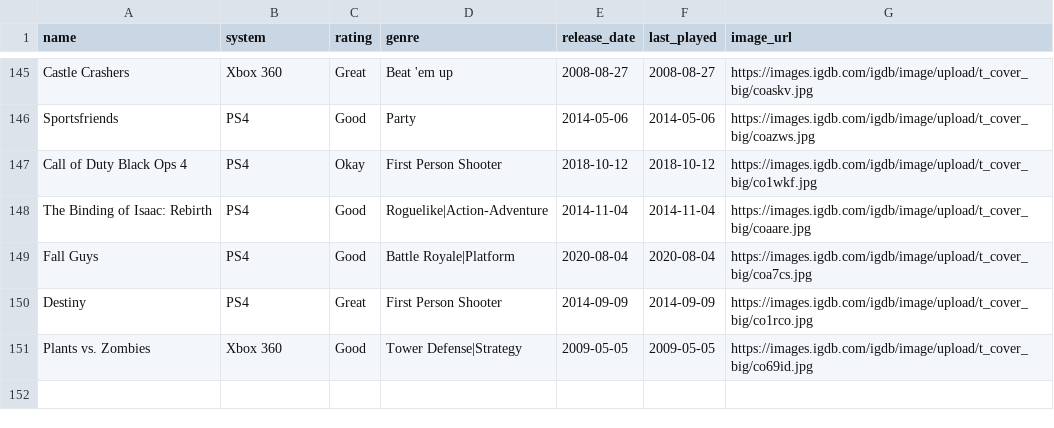
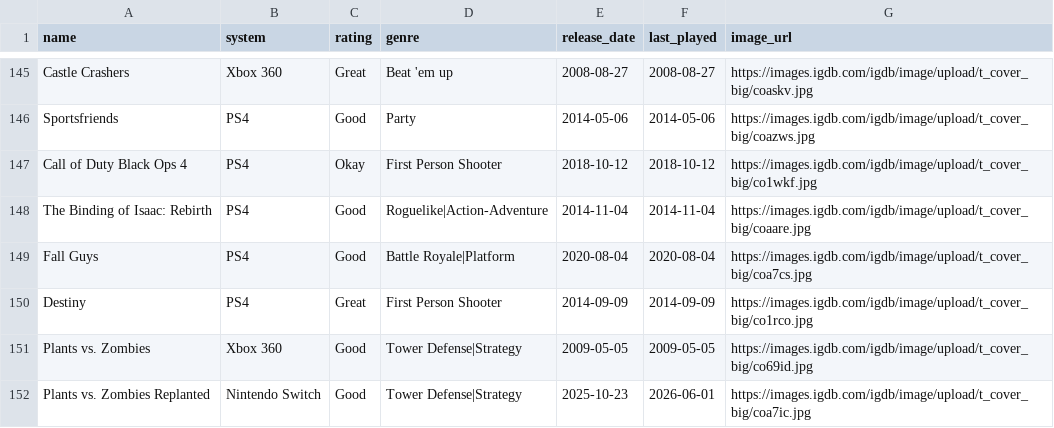
Before and after one commit to robertgrassian/personal_website, a CSV file: games.csv, drawn as a sheet; only a part is shown, gaps mark what is left out; the diff names each change by its address in the sheet, - before the commit and + after, or states it on an @@ line.

Commit message:
add 2 games to wishlist (#45)

```diff
--- a/games.csv
+++ b/games.csv
+row 152: Plants vs. Zombies Replanted | Nintendo Switch | Good | Tower Defense|Strategy | 2025-10-23 | 2026-06-01 | https://images.igdb.com/igdb/image/upload/t_cover_big/coa7ic.jpg
```
Also changed, not shown: wishlist.csv.
